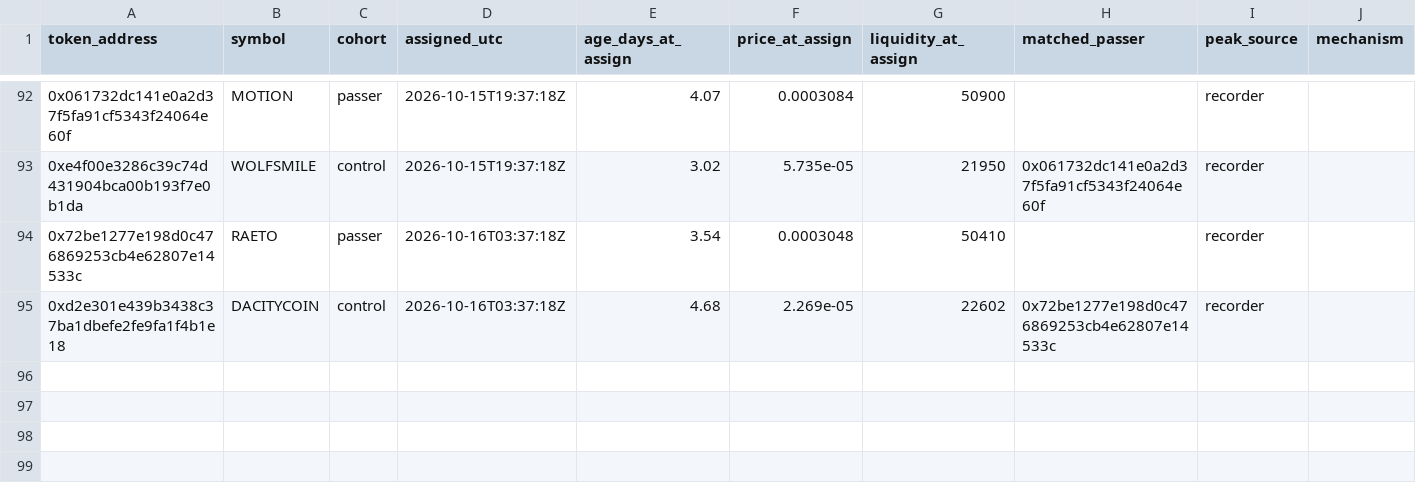
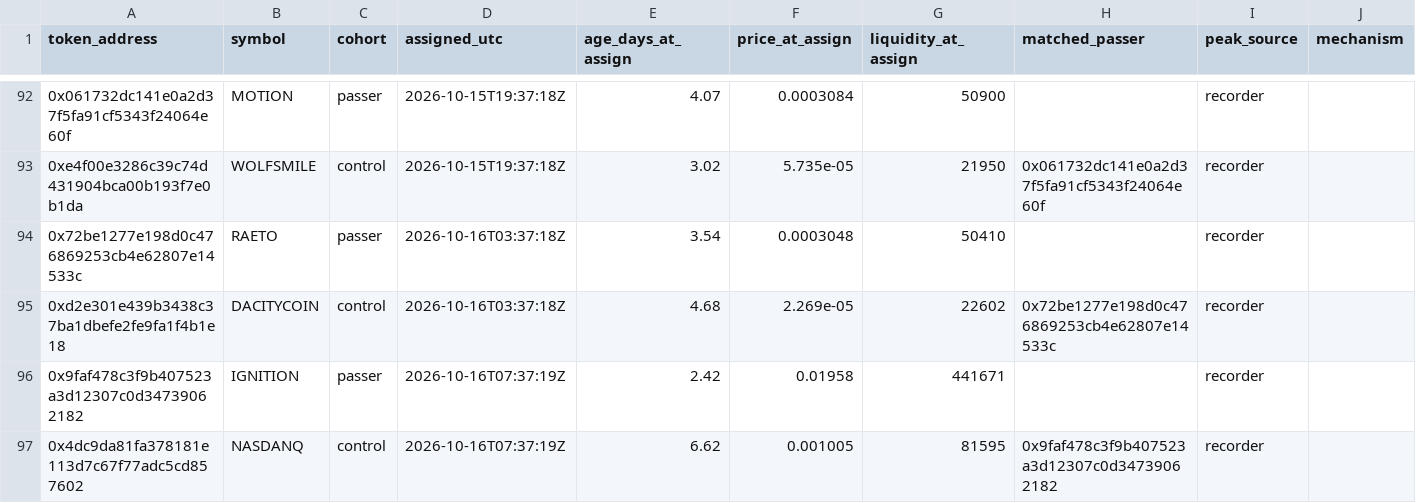
Before and after one commit to battlemaster69/Cockpit, a CSV file: rhc_recorder/data/cohort.csv, drawn as a sheet; only a part is shown, gaps mark what is left out.

```diff
--- a/rhc_recorder/data/cohort.csv
+++ b/rhc_recorder/data/cohort.csv
@@ -95 +95,3 @@ token_address,symbol,cohort,assigned_utc,age_days_at_assign,price_at_assign,liqu
 0xd2e301e439b3438c37ba1dbefe2fe9fa1f4b1e18,DACITYCOIN,control,2026-10-16T03:37:18Z,4.68,2.269e-05,22602,0x72be1277e198d0c476869253cb4e62807e14533c,recorder,
+0x9faf478c3f9b407523a3d12307c0d34739062182,IGNITION,passer,2026-10-16T07:37:19Z,2.42,0.01958,441671,,recorder,
+0x4dc9da81fa378181e113d7c67f77adc5cd857602,NASDANQ,control,2026-10-16T07:37:19Z,6.62,0.001005,81595,0x9faf478c3f9b407523a3d12307c0d34739062182,recorder,
```
Also changed, not shown: rhc_recorder/data/checks.csv, rhc_recorder/data/runs.csv, 4 other files.
